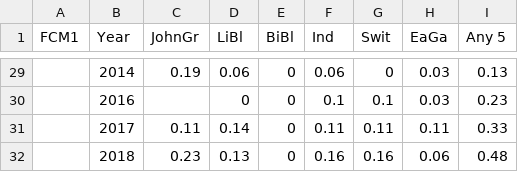
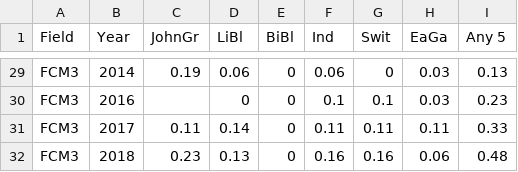
Before and after one commit to aschowdiah/Sneed, a CSV file: resources/t_test/compiled/FCM.csv, drawn as a sheet; only a part is shown, gaps mark what is left out; the diff covers the shown part only; the diff names each change by its address in the sheet, - before the commit and + after, or states it on an @@ line.

```diff
--- a/resources/t_test/compiled/FCM.csv
+++ b/resources/t_test/compiled/FCM.csv
-A1: FCM1
+A1: Field
-A29:A32 (Field): (empty)
+A29:A32 (Field): FCM3
```
Also changed, not shown: 25 edited cells elsewhere in this file, resources/t_test/compiled/CM.csv, resources/t_test/compiled/FM.csv, 13 other files.
